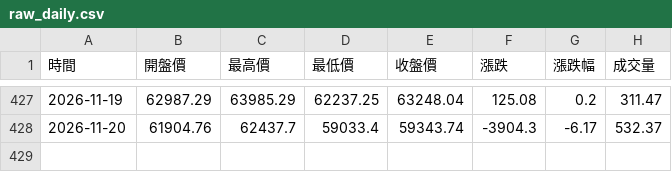
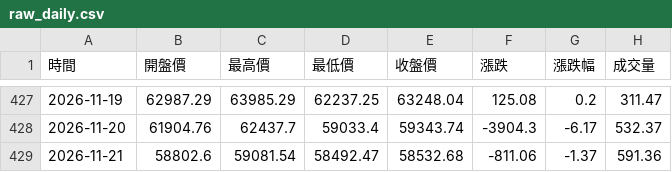
Before and after one commit to hawk82508-cloud/major-indices-portal, a CSV file: data/BTC/raw_daily.csv, drawn as a sheet; only a part is shown, gaps mark what is left out.

```diff
--- a/data/BTC/raw_daily.csv
+++ b/data/BTC/raw_daily.csv
@@ -428 +428,2 @@
 2026-11-20,61904.76,62437.7,59033.4,59343.74,-3904.3,-6.17,532.37
+2026-11-21,58802.6,59081.54,58492.47,58532.68,-811.06,-1.37,591.36
```
Also changed, not shown: data/BTC/raw_monthly.csv, data/DJI/raw_daily.csv, 24 other files.
